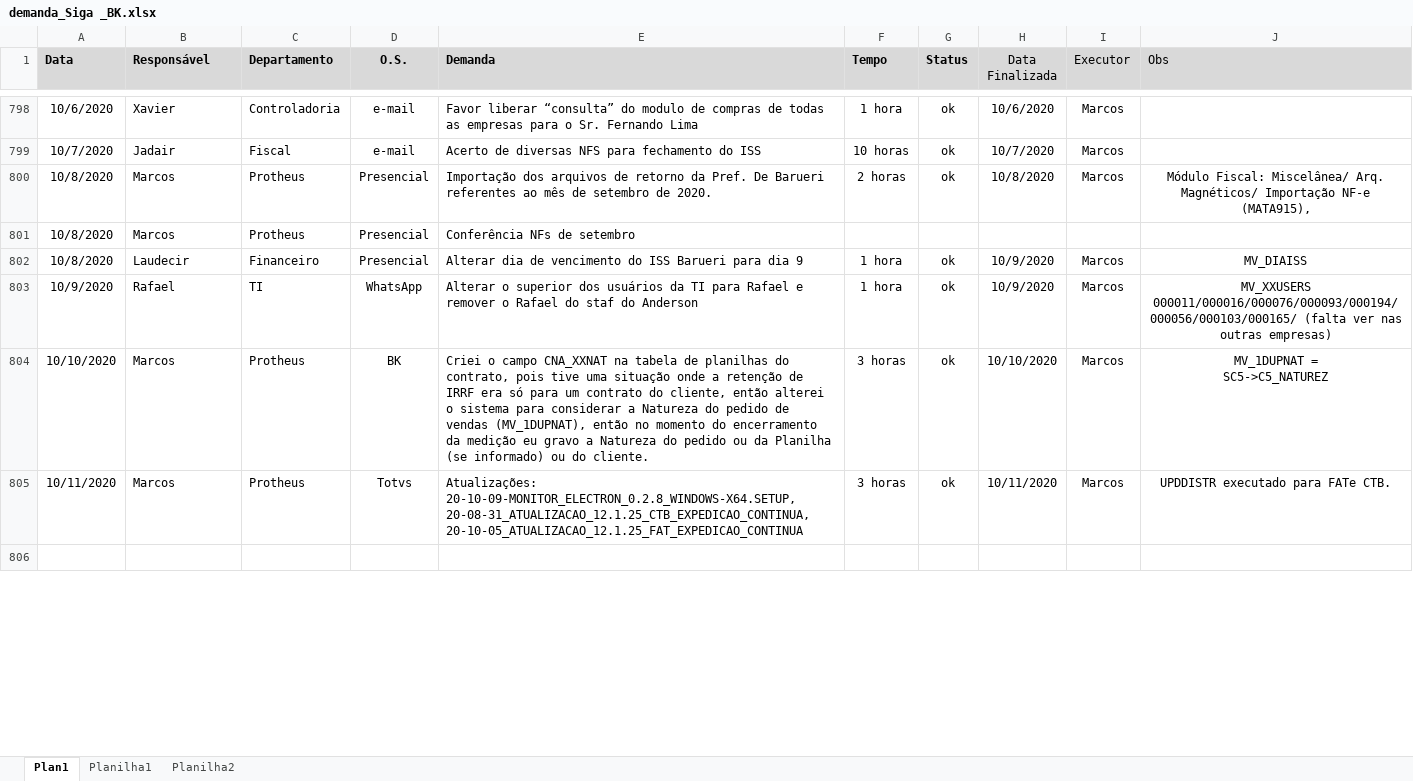
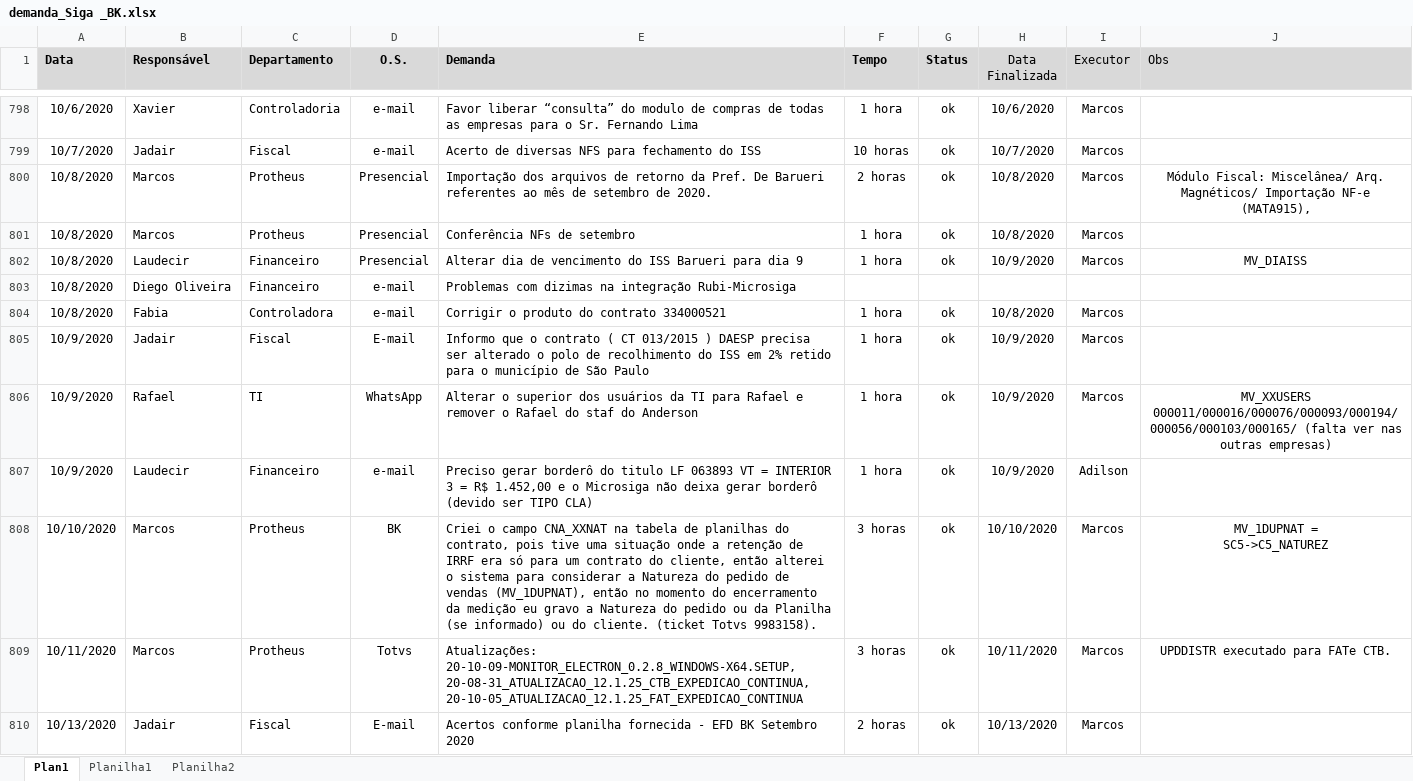
Before and after one commit to marcos-abrahao/bk, an Excel workbook: demanda_Siga _BK.xlsx, sheet Plan1, drawn as a sheet; only a part is shown, gaps mark what is left out; values as stored, in another font and other column widths than the file's, no borders; addresses are those after the commit; the diff covers the shown part only; the diff names each change by its address in the sheet, - before the commit and + after, or states it on an @@ line.

```diff
--- a/demanda_Siga _BK.xlsx (sheet Plan1)
+++ b/demanda_Siga _BK.xlsx (sheet Plan1)
-F801 (Tempo): (empty)
+F801 (Tempo): 1 hora
-G801 (Status): (empty)
+G801 (Status): ok
-H801 (Data Finalizada): (empty)
+H801 (Data Finalizada): 10/8/2020
-I801 (Executor): (empty)
+I801 (Executor): Marcos
+row 803: 10/8/2020 | Diego Oliveira | Financeiro | e-mail | Problemas com dizimas na integração Rubi-Microsiga
+row 804: 10/8/2020 | Fabia | Controladora | e-mail | Corrigir o produto do contrato 334000521 | 1 hora | ok | 10/8/2020 | Marcos
+row 805: 10/9/2020 | Jadair | Fiscal | E-mail | Informo que o contrato ( CT 013/2015 ) DAESP precisa ser alterado o polo de recolhimento do ISS em 2% retido para o município de São Paulo | 1 hora | ok | 10/9/2020 | Marcos
+row 807: 10/9/2020 | Laudecir | Financeiro | e-mail | Preciso gerar borderô do titulo LF 063893 VT = INTERIOR 3 = R$ 1.452,00 e o Microsiga não deixa gerar borderô (devido ser TIPO CLA) | 1 hora | ok | 10/9/2020 | Adilson
-E808 (Demanda): …do cliente.
+E808 (Demanda): …do cliente. (ticket Totvs 9983158).
-row 810: (empty)
+row 810: 10/13/2020 | Jadair | Fiscal | E-mail | Acertos conforme planilha fornecida - EFD BK Setembro 2020 | 2 horas | ok | 10/13/2020 | Marcos
```
Also changed, not shown: 5 added rows, 1 removed row and 36 edited cells elsewhere in this sheet, 7 other files.
